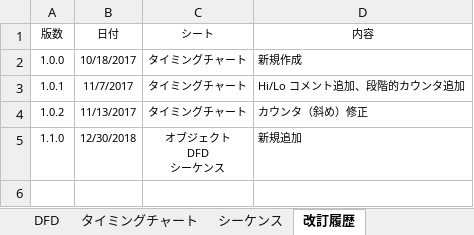
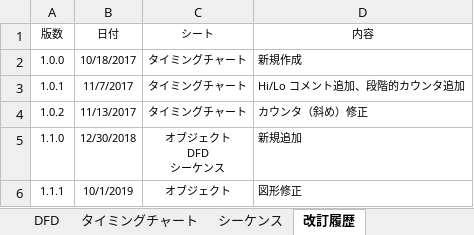
Before and after one commit to draemonash2/other, an Excel workbook: $object.xlsx, sheet 改訂履歴, drawn as a sheet; values as stored, in another font and other column widths than the file's, no borders; table styles not drawn; the diff names each change by its address in the sheet, - before the commit and + after, or states it on an @@ line.

Commit message:
mod

```diff
--- a/$object.xlsx (sheet 改訂履歴)
+++ b/$object.xlsx (sheet 改訂履歴)
+row 6: 1.1.1 | 10/1/2019 | オブジェクト | 図形修正
```
Also changed, not shown: sheet オブジェクト, charts or pictures.
